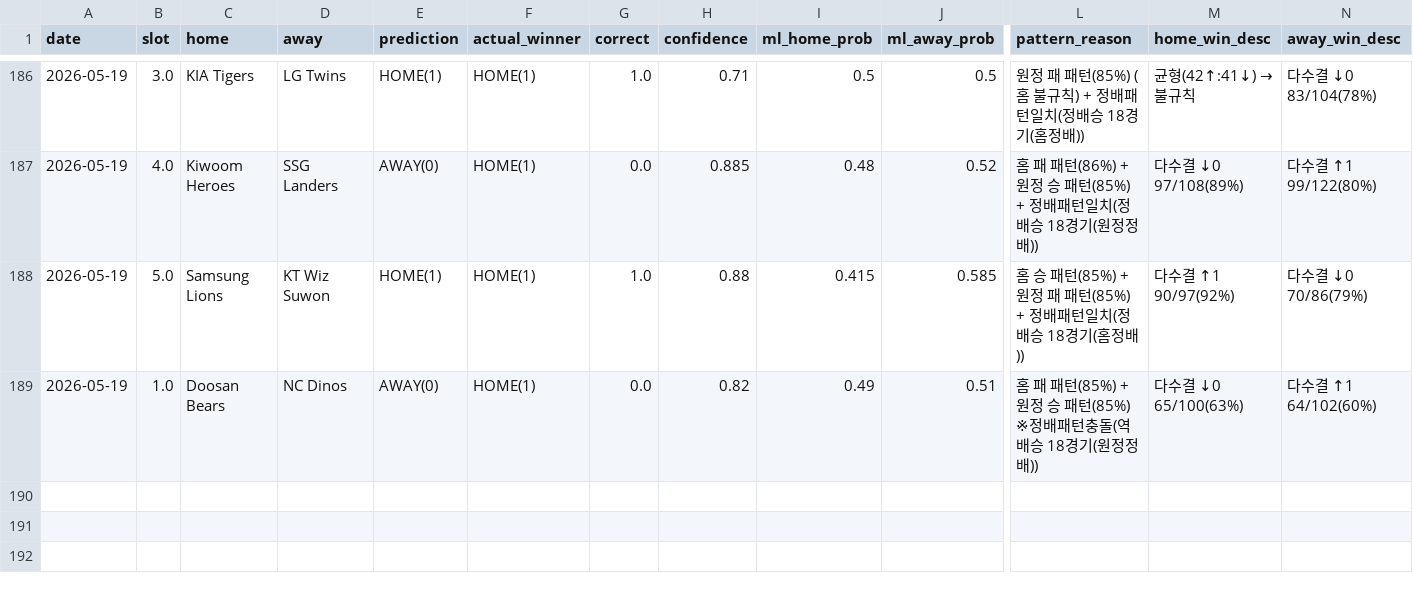
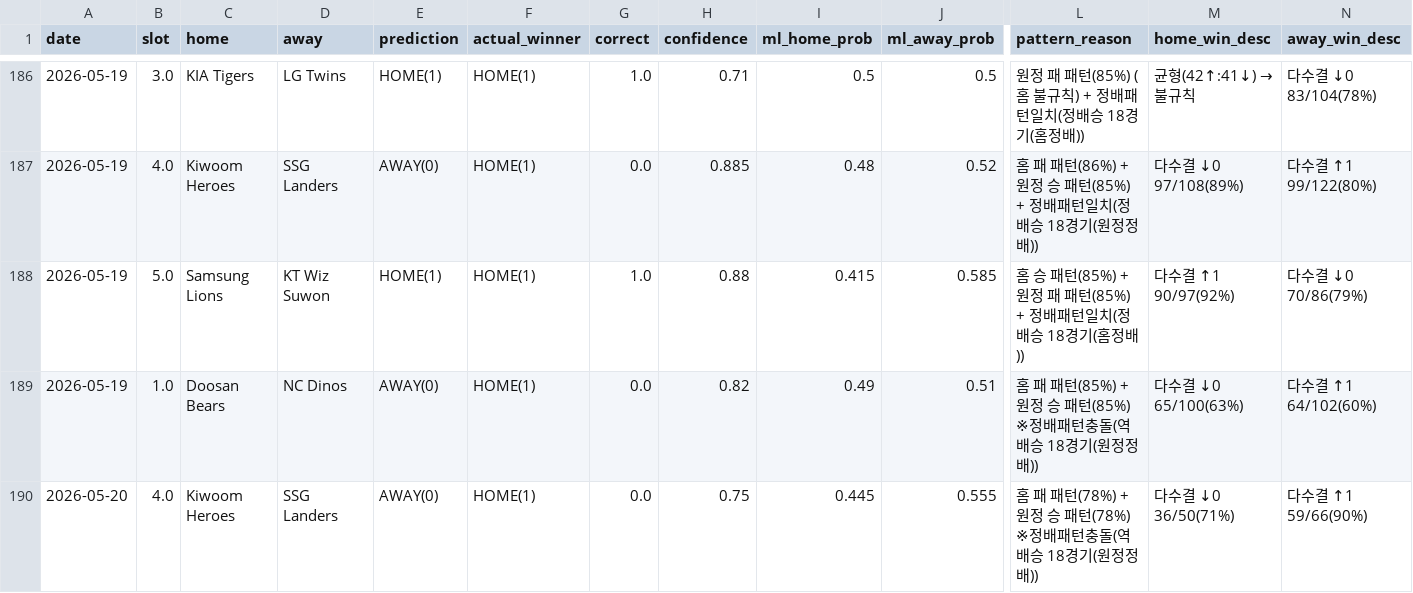
Before and after one commit to seung-min-lee/seung-min-lee-kbo-predictor, a CSV file: kbo_verify_log.csv, drawn as a sheet; only a part is shown, gaps mark what is left out; rows hold the shown columns only; the diff names each change by its address in the sheet, - before the commit and + after, or states it on an @@ line.

Commit message:
kbo_verify_log: 2026-05-20 검증 결과 업데이트 (slot4 키움 6-5 SSG, Postp 스킵 처리 추가)

```diff
--- a/kbo_verify_log.csv
+++ b/kbo_verify_log.csv
+row 190: 2026-05-20 | 4.0 | Kiwoom Heroes | SSG Landers | AWAY(0) | HOME(1) | 0.0 | 0.75 | 0.445 | 0.555 | 홈 패 패턴(78%) + 원정 승 패턴(78%) ※정배패턴충돌(역배승 18경기(원정정배)) | 다수결 ↓0 36/50(71%) | 다수결 ↑1 59/66(90%)
```
Also changed, not shown: kbo_games.csv, kbo_odds.csv, 1 other file.
